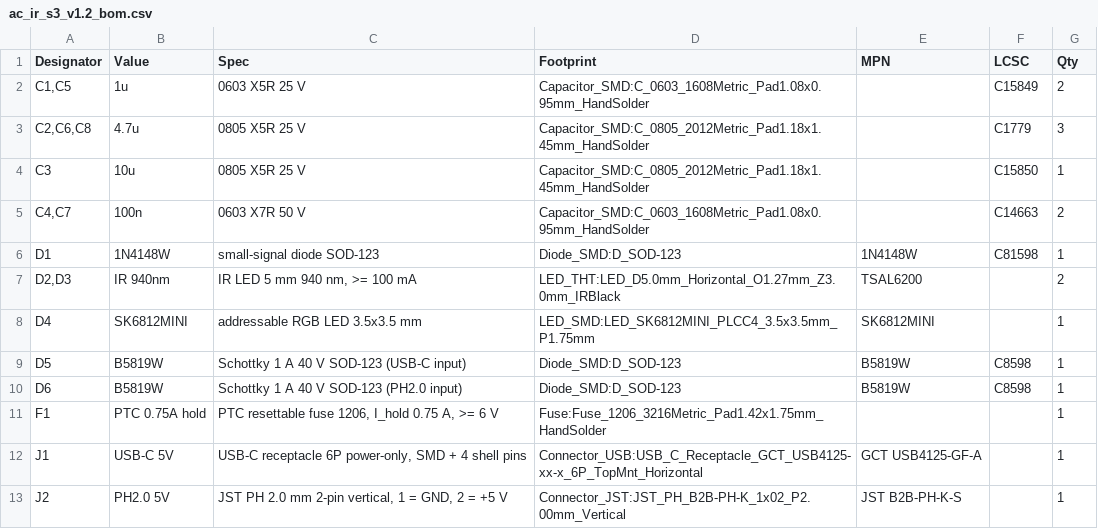
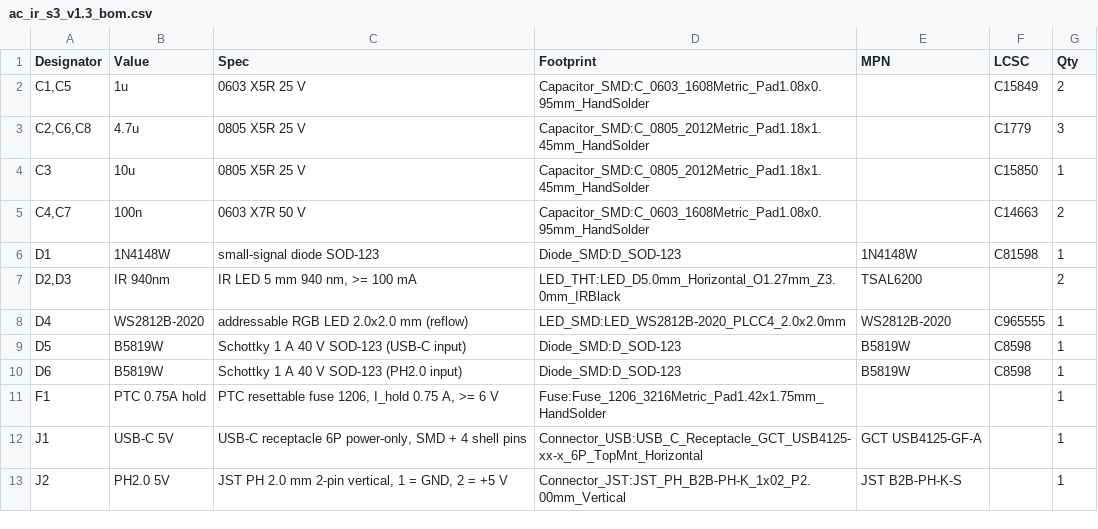
Before and after one commit to haxeko/air-connditioner-control-matter, a CSV file: hardware/ac-ir-s3/fab/ac_ir_s3_v1.3_bom.csv (was hardware/ac-ir-s3/fab/ac_ir_s3_v1.2_bom.csv), drawn as a sheet; only a part is shown.

```diff
--- a/hardware/ac-ir-s3/fab/ac_ir_s3_v1.2_bom.csv
+++ b/hardware/ac-ir-s3/fab/ac_ir_s3_v1.3_bom.csv
@@ -7,3 +7,3 @@
 "D2,D3","IR 940nm","IR LED 5 mm 940 nm, >= 100 mA","LED_THT:LED_D5.0mm_Horizontal_O1.27mm_Z3.0mm_IRBlack","TSAL6200","","2"
-"D4","SK6812MINI","addressable RGB LED 3.5x3.5 mm","LED_SMD:LED_SK6812MINI_PLCC4_3.5x3.5mm_P1.75mm","SK6812MINI","","1"
+"D4","WS2812B-2020","addressable RGB LED 2.0x2.0 mm (reflow)","LED_SMD:LED_WS2812B-2020_PLCC4_2.0x2.0mm","WS2812B-2020","C965555","1"
 "D5","B5819W","Schottky 1 A 40 V SOD-123 (USB-C input)","Diode_SMD:D_SOD-123","B5819W","C8598","1"
```
Also changed, not shown: hardware/ac-ir-s3/fab/ac_ir_s3_v1.3_cpl.csv, 20 other files.
